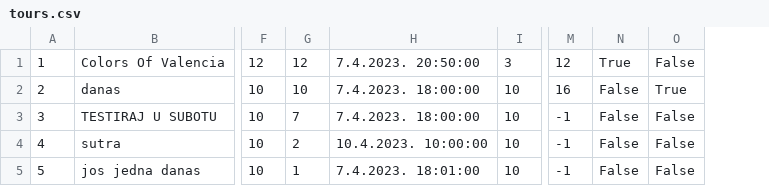
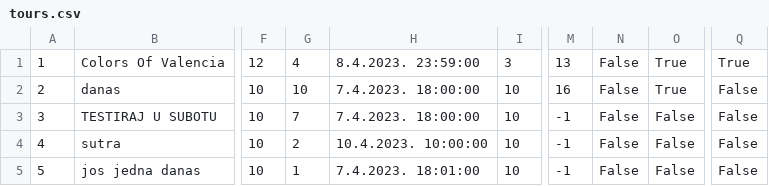
Before and after one commit to mil184/SIMS-tim-B, a CSV file: SIMS-Initial-Project-main/InitialProject/InitialProject/Resources/Data/tours.csv, drawn as a sheet; only a part is shown, gaps mark what is left out; the diff names each change by its address in the sheet, - before the commit and + after, or states it on an @@ line.

```diff
--- a/SIMS-Initial-Project-main/InitialProject/InitialProject/Resources/Data/tours.csv
+++ b/SIMS-Initial-Project-main/InitialProject/InitialProject/Resources/Data/tours.csv
+column Q, rows 1-5: True | False | False | False | False
-G1: 12
+G1: 4
-H1: 7.4.2023. 20:50:00
+H1: 8.4.2023. 23:59:00
-M1: 12
+M1: 13
-N1: True
+N1: False
-O1: False
+O1: True
```
Also changed, not shown: 16 other files.
